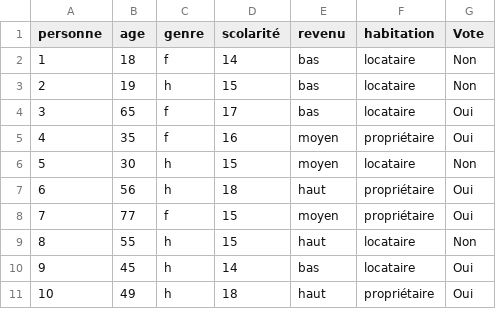
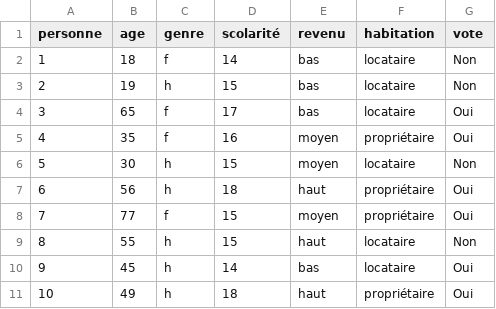
Before and after one commit to jhguay/base_ouverte, a CSV file: portrait3.csv, drawn as a sheet.

Commit message:
Add files via upload

```diff
--- a/portrait3.csv
+++ b/portrait3.csv
@@ -1,2 +1,2 @@
-personne,age,genre,scolarité,revenu,habitation,Vote
+personne,age,genre,scolarité,revenu,habitation,vote
 1,18,f,14,bas,locataire,Non
```
